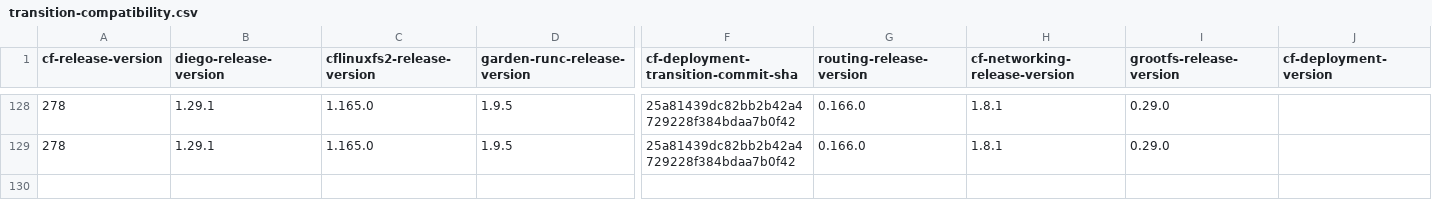
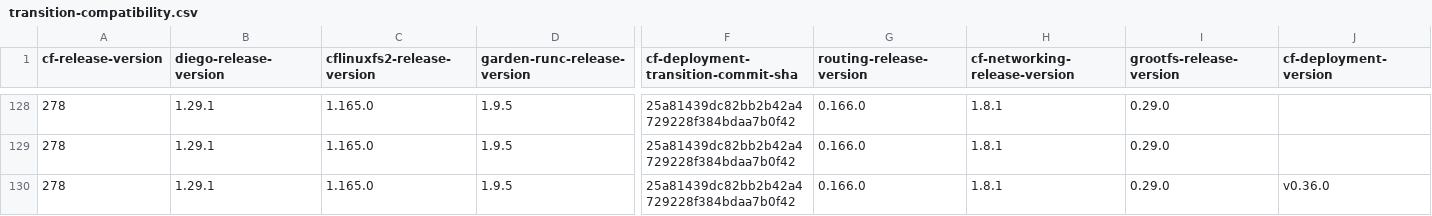
Before and after one commit to cloudfoundry-attic/cf-deployment-transition-compatibility, a CSV file: transition-compatibility.csv, drawn as a sheet; only a part is shown, gaps mark what is left out; rows hold the shown columns only; the diff names each change by its address in the sheet, - before the commit and + after, or states it on an @@ line.

Commit message:
Add row to compatibility matrix for cfd sha 107e57570ea775733b66c7ee87311bc83859f8af and cfd version v0.36.0

```diff
--- a/transition-compatibility.csv
+++ b/transition-compatibility.csv
+row 130: 278 | 1.29.1 | 1.165.0 | 1.9.5 | 25a81439dc82bb2b42a4729228f384bdaa7b0f42 | 0.166.0 | 1.8.1 | 0.29.0 | v0.36.0
```
